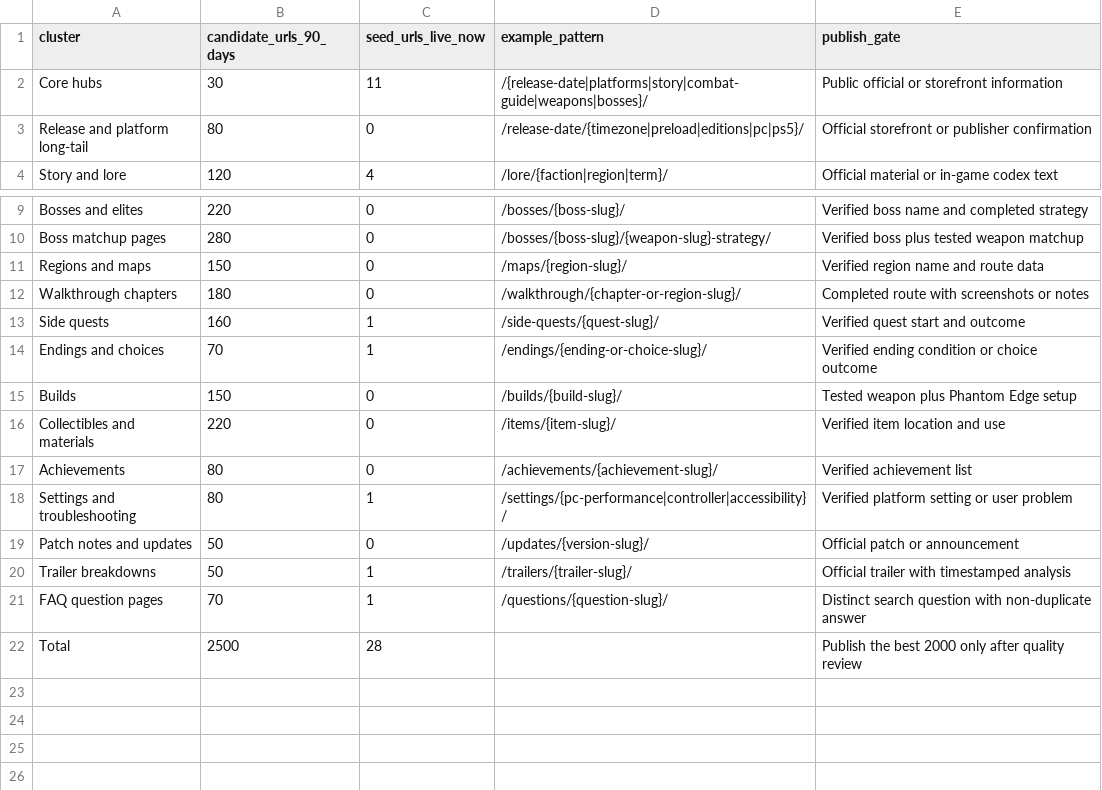
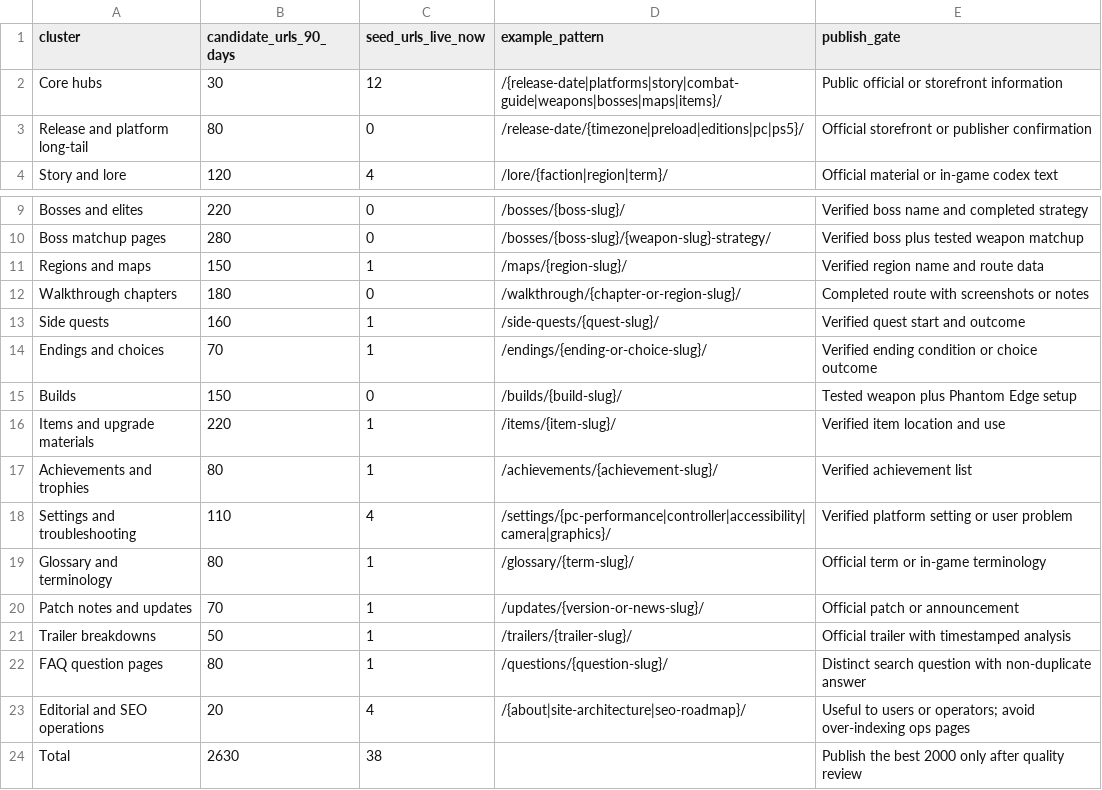
Before and after one commit to norrishui-cmd/Phanton-Blade-Zero, a CSV file: url-inventory.csv, drawn as a sheet; only a part is shown, gaps mark what is left out.

```diff
--- a/url-inventory.csv
+++ b/url-inventory.csv
@@ -1,3 +1,3 @@
 cluster,candidate_urls_90_days,seed_urls_live_now,example_pattern,publish_gate
-Core hubs,30,11,/{release-date|platforms|story|combat-guide|weapons|bosses}/,Public official or storefront information
+Core hubs,30,12,/{release-date|platforms|story|combat-guide|weapons|bosses|maps|items}/,Public official or storefront information
 Release and platform long-tail,80,0,/release-date/{timezone|preload|editions|pc|ps5}/,Official storefront or publisher confirmation
@@ -10,3 +10,3 @@ Bosses and elites,220,0,/bosses/{boss-slug}/,Verified boss name and completed st
 Boss matchup pages,280,0,/bosses/{boss-slug}/{weapon-slug}-strategy/,Verified boss plus tested weapon matchup
-Regions and maps,150,0,/maps/{region-slug}/,Verified region name and route data
+Regions and maps,150,1,/maps/{region-slug}/,Verified region name and route data
 Walkthrough chapters,180,0,/walkthrough/{chapter-or-region-slug}/,Completed route with screenshots or notes
@@ -15,8 +15,10 @@ Endings and choices,70,1,/endings/{ending-or-choice-slug}/,Verified ending condi
 Builds,150,0,/builds/{build-slug}/,Tested weapon plus Phantom Edge setup
-Collectibles and materials,220,0,/items/{item-slug}/,Verified item location and use
-Achievements,80,0,/achievements/{achievement-slug}/,Verified achievement list
-Settings and troubleshooting,80,1,/settings/{pc-performance|controller|accessibility}/,Verified platform setting or user problem
-Patch notes and updates,50,0,/updates/{version-slug}/,Official patch or announcement
+Items and upgrade materials,220,1,/items/{item-slug}/,Verified item location and use
+Achievements and trophies,80,1,/achievements/{achievement-slug}/,Verified achievement list
+Settings and troubleshooting,110,4,/settings/{pc-performance|controller|accessibility|camera|graphics}/,Verified platform setting or user problem
+Glossary and terminology,80,1,/glossary/{term-slug}/,Official term or in-game terminology
+Patch notes and updates,70,1,/updates/{version-or-news-slug}/,Official patch or announcement
 Trailer breakdowns,50,1,/trailers/{trailer-slug}/,Official trailer with timestamped analysis
-FAQ question pages,70,1,/questions/{question-slug}/,Distinct search question with non-duplicate answer
-Total,2500,28,,Publish the best 2000 only after quality review
+FAQ question pages,80,1,/questions/{question-slug}/,Distinct search question with non-duplicate answer
+Editorial and SEO operations,20,4,/{about|site-architecture|seo-roadmap}/,Useful to users or operators; avoid over-indexing ops pages
+Total,2630,38,,Publish the best 2000 only after quality review
```
Also changed, not shown: 12 other files.
